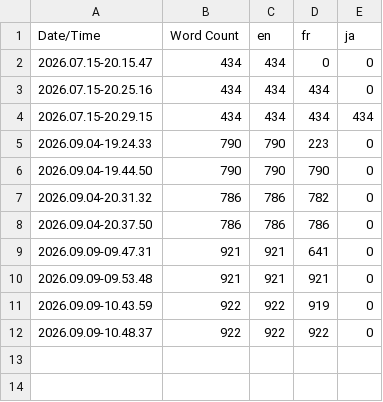
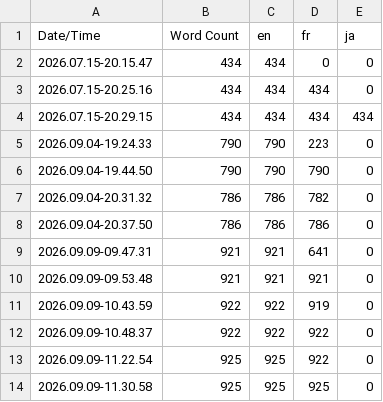
Before and after one commit to Al3xics/Myceland, a CSV file: Content/Localization/Myceland/Myceland.csv, drawn as a sheet.

Commit message:
Update French localization: revise multiple translations, add "Space : Skip Dialogue," and adjust associated assets

```diff
--- a/Content/Localization/Myceland/Myceland.csv
+++ b/Content/Localization/Myceland/Myceland.csv
@@ -12 +12,3 @@ Date/Time,Word Count,en,fr,ja
 2026.09.09-10.48.37,922,922,922,0
+2026.09.09-11.22.54,925,925,922,0
+2026.09.09-11.30.58,925,925,925,0
```
Also changed, not shown: 6 other files.
